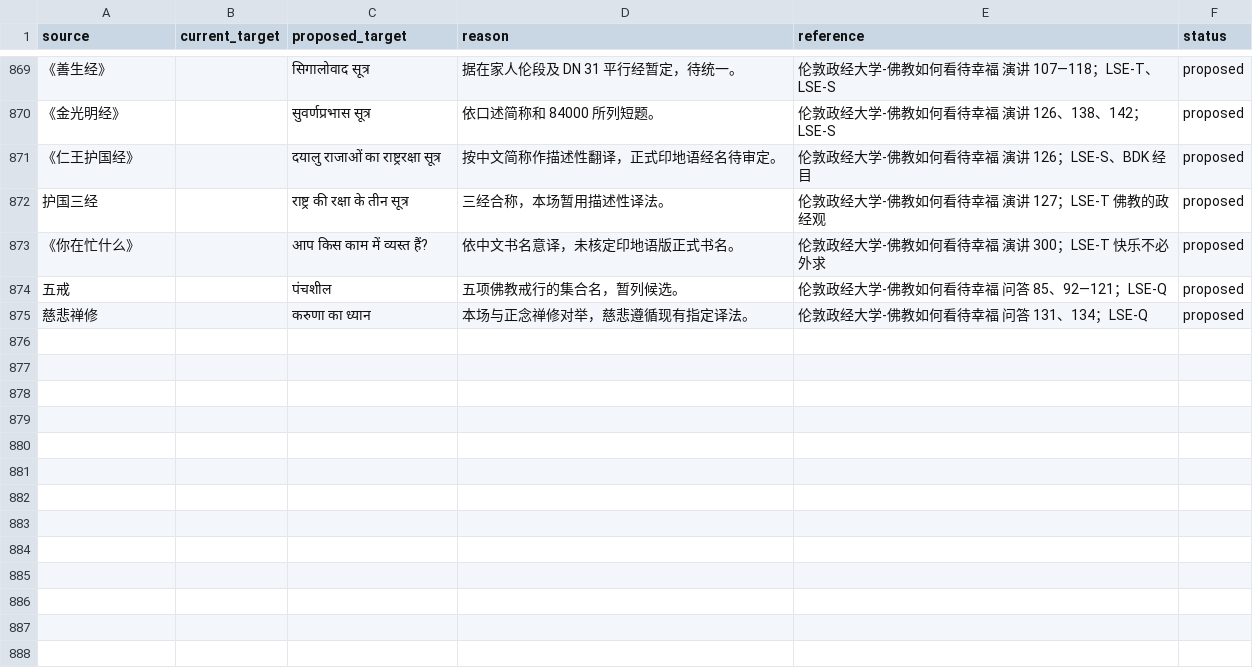
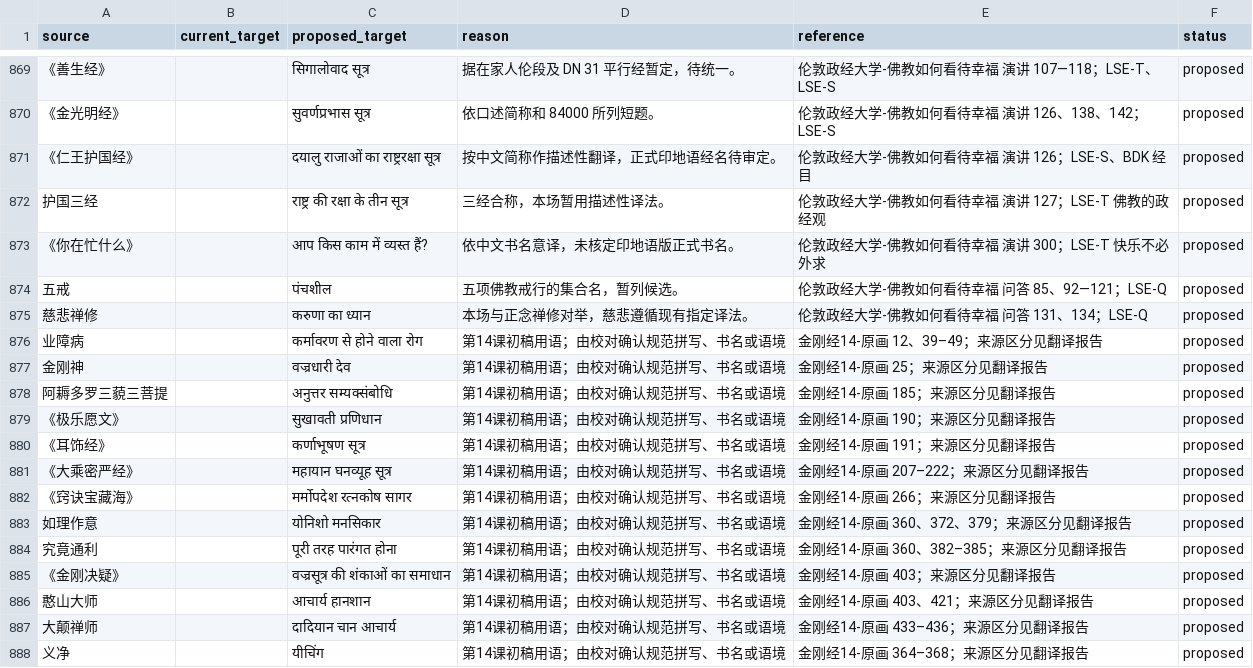
Before and after one commit to Liupeiqie/chinese-hindi-subtitles-translation, a CSV file: terminology/proposals.csv, drawn as a sheet; only a part is shown, gaps mark what is left out; the diff names each change by its address in the sheet, - before the commit and + after, or states it on an @@ line.

```diff
--- a/terminology/proposals.csv
+++ b/terminology/proposals.csv
+row 876: 业障病 |  | कर्मावरण से होने वाला रोग | 第14课初稿用语；由校对确认规范拼写、书名或语境 | 金刚经14-原画 12、39–49；来源区分见翻译报告 | proposed
+row 877: 金刚神 |  | वज्रधारी देव | 第14课初稿用语；由校对确认规范拼写、书名或语境 | 金刚经14-原画 25；来源区分见翻译报告 | proposed
+row 878: 阿耨多罗三藐三菩提 |  | अनुत्तर सम्यक्संबोधि | 第14课初稿用语；由校对确认规范拼写、书名或语境 | 金刚经14-原画 185；来源区分见翻译报告 | proposed
+row 879: 《极乐愿文》 |  | सुखावती प्रणिधान | 第14课初稿用语；由校对确认规范拼写、书名或语境 | 金刚经14-原画 190；来源区分见翻译报告 | proposed
+row 880: 《耳饰经》 |  | कर्णाभूषण सूत्र | 第14课初稿用语；由校对确认规范拼写、书名或语境 | 金刚经14-原画 191；来源区分见翻译报告 | proposed
+row 881: 《大乘密严经》 |  | महायान घनव्यूह सूत्र | 第14课初稿用语；由校对确认规范拼写、书名或语境 | 金刚经14-原画 207–222；来源区分见翻译报告 | proposed
+row 882: 《窍诀宝藏海》 |  | मर्मोपदेश रत्नकोष सागर | 第14课初稿用语；由校对确认规范拼写、书名或语境 | 金刚经14-原画 266；来源区分见翻译报告 | proposed
+row 883: 如理作意 |  | योनिशो मनसिकार | 第14课初稿用语；由校对确认规范拼写、书名或语境 | 金刚经14-原画 360、372、379；来源区分见翻译报告 | proposed
+row 884: 究竟通利 |  | पूरी तरह पारंगत होना | 第14课初稿用语；由校对确认规范拼写、书名或语境 | 金刚经14-原画 360、382–385；来源区分见翻译报告 | proposed
+row 885: 《金刚决疑》 |  | वज्रसूत्र की शंकाओं का समाधान | 第14课初稿用语；由校对确认规范拼写、书名或语境 | 金刚经14-原画 403；来源区分见翻译报告 | proposed
+row 886: 憨山大师 |  | आचार्य हानशान | 第14课初稿用语；由校对确认规范拼写、书名或语境 | 金刚经14-原画 403、421；来源区分见翻译报告 | proposed
+row 887: 大颠禅师 |  | दादियान चान आचार्य | 第14课初稿用语；由校对确认规范拼写、书名或语境 | 金刚经14-原画 433–436；来源区分见翻译报告 | proposed
+row 888: 义净 |  | यीचिंग | 第14课初稿用语；由校对确认规范拼写、书名或语境 | 金刚经14-原画 364–368；来源区分见翻译报告 | proposed
```
Also changed, not shown: references/catalog.csv, 17 other files.
